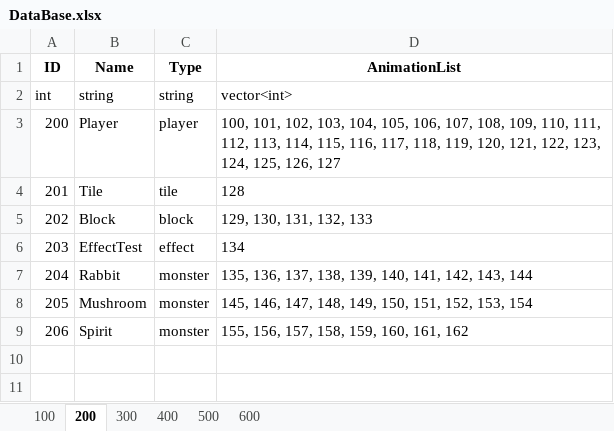
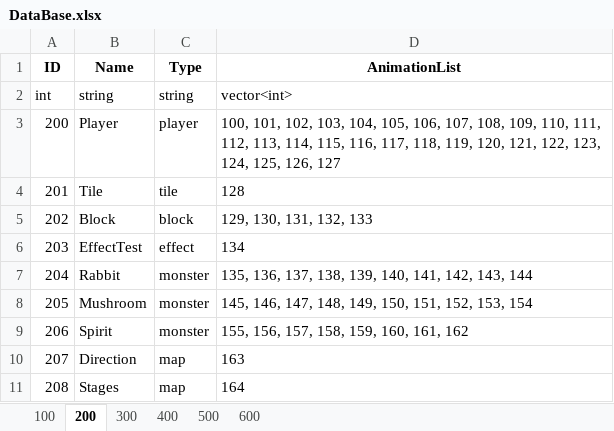
Before and after one commit to DJMAXJOAA/WinAPIProject, an Excel workbook: Output/bin/content/data/DataBase.xlsx, sheet 200, drawn as a sheet; values as stored, in another font and other column widths than the file's, no borders; the diff names each change by its address in the sheet, - before the commit and + after, or states it on an @@ line.

```diff
--- a/Output/bin/content/data/DataBase.xlsx (sheet 200)
+++ b/Output/bin/content/data/DataBase.xlsx (sheet 200)
+row 10: 207 | Direction | map | 163
+row 11: 208 | Stages | map | 164
```
Also changed, not shown: sheet 100, 20 other files.
